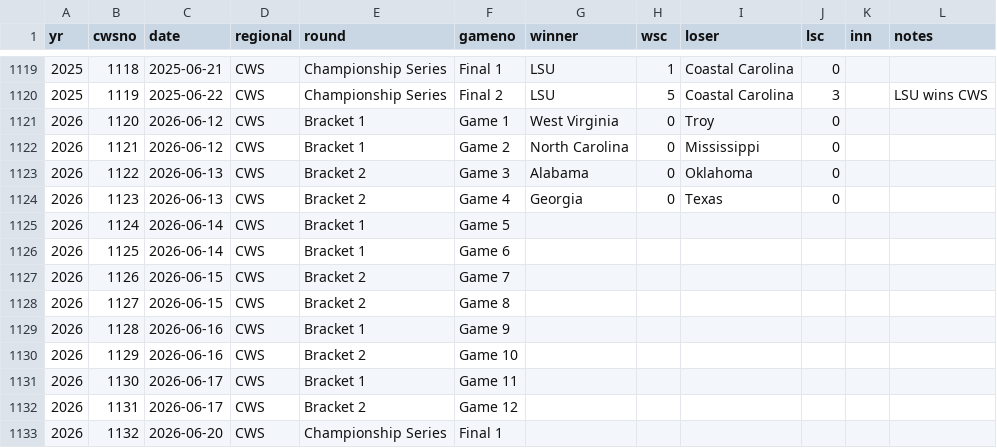
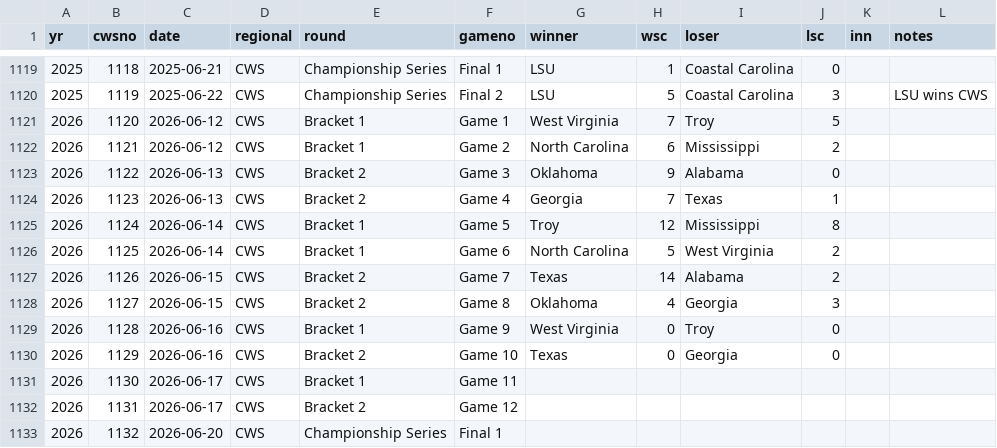
Before and after one commit to punkmoose11/andyhulme, a CSV file: Data/cwshtml.csv, drawn as a sheet; only a part is shown, gaps mark what is left out.

```diff
--- a/Data/cwshtml.csv
+++ b/Data/cwshtml.csv
@@ -1120,12 +1120,12 @@ yr,cwsno,date,regional,round,gameno,winner,wsc,loser,lsc,inn,notes
 2025,1119,2025-06-22,CWS,Championship Series,Final 2,LSU,5,Coastal Carolina,3,,LSU wins CWS
-2026,1120,2026-06-12,CWS,Bracket 1,Game 1,West Virginia,0,Troy,0,,
-2026,1121,2026-06-12,CWS,Bracket 1,Game 2,North Carolina,0,Mississippi,0,,
-2026,1122,2026-06-13,CWS,Bracket 2,Game 3,Alabama,0,Oklahoma,0,,
-2026,1123,2026-06-13,CWS,Bracket 2,Game 4,Georgia,0,Texas,0,,
-2026,1124,2026-06-14,CWS,Bracket 1,Game 5,,,,,,
-2026,1125,2026-06-14,CWS,Bracket 1,Game 6,,,,,,
-2026,1126,2026-06-15,CWS,Bracket 2,Game 7,,,,,,
-2026,1127,2026-06-15,CWS,Bracket 2,Game 8,,,,,,
-2026,1128,2026-06-16,CWS,Bracket 1,Game 9,,,,,,
-2026,1129,2026-06-16,CWS,Bracket 2,Game 10,,,,,,
+2026,1120,2026-06-12,CWS,Bracket 1,Game 1,West Virginia,7,Troy,5,,
+2026,1121,2026-06-12,CWS,Bracket 1,Game 2,North Carolina,6,Mississippi,2,,
+2026,1122,2026-06-13,CWS,Bracket 2,Game 3,Oklahoma,9,Alabama,0,,
+2026,1123,2026-06-13,CWS,Bracket 2,Game 4,Georgia,7,Texas,1,,
+2026,1124,2026-06-14,CWS,Bracket 1,Game 5,Troy,12,Mississippi,8,,
+2026,1125,2026-06-14,CWS,Bracket 1,Game 6,North Carolina,5,West Virginia,2,,
+2026,1126,2026-06-15,CWS,Bracket 2,Game 7,Texas,14,Alabama,2,,
+2026,1127,2026-06-15,CWS,Bracket 2,Game 8,Oklahoma,4,Georgia,3,,
+2026,1128,2026-06-16,CWS,Bracket 1,Game 9,West Virginia,0,Troy,0,,
+2026,1129,2026-06-16,CWS,Bracket 2,Game 10,Texas,0,Georgia,0,,
 2026,1130,2026-06-17,CWS,Bracket 1,Game 11,,,,,,
```
Also changed, not shown: Data/playoffs.csv, Data/protournament.csv, 48 other files.
